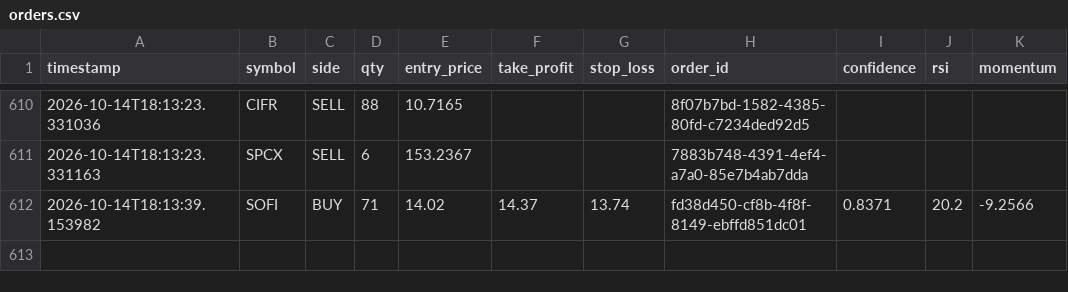
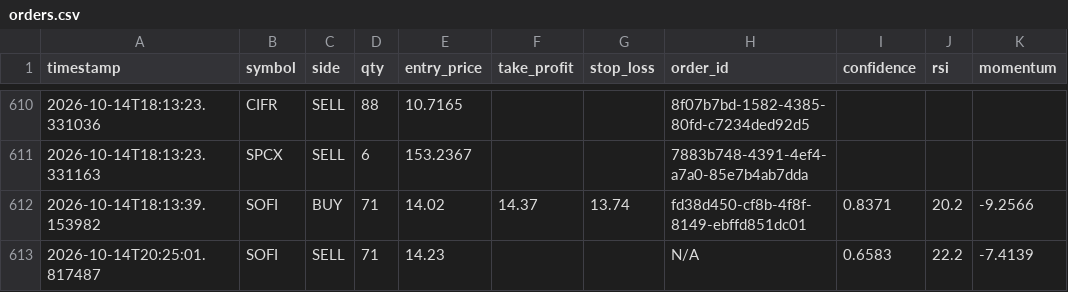
Before and after one commit to jp3tty/ml-trading-bot, a CSV file: paper_trade_log/orders.csv, drawn as a sheet; only a part is shown, gaps mark what is left out; the diff names each change by its address in the sheet, - before the commit and + after, or states it on an @@ line.

```diff
--- a/paper_trade_log/orders.csv
+++ b/paper_trade_log/orders.csv
+row 613: 2026-10-14T20:25:01.817487 | SOFI | SELL | 71 | 14.23 |  |  | N/A | 0.6583 | 22.2 | -7.4139
```
Also changed, not shown: paper_trade_log/signals.csv.
